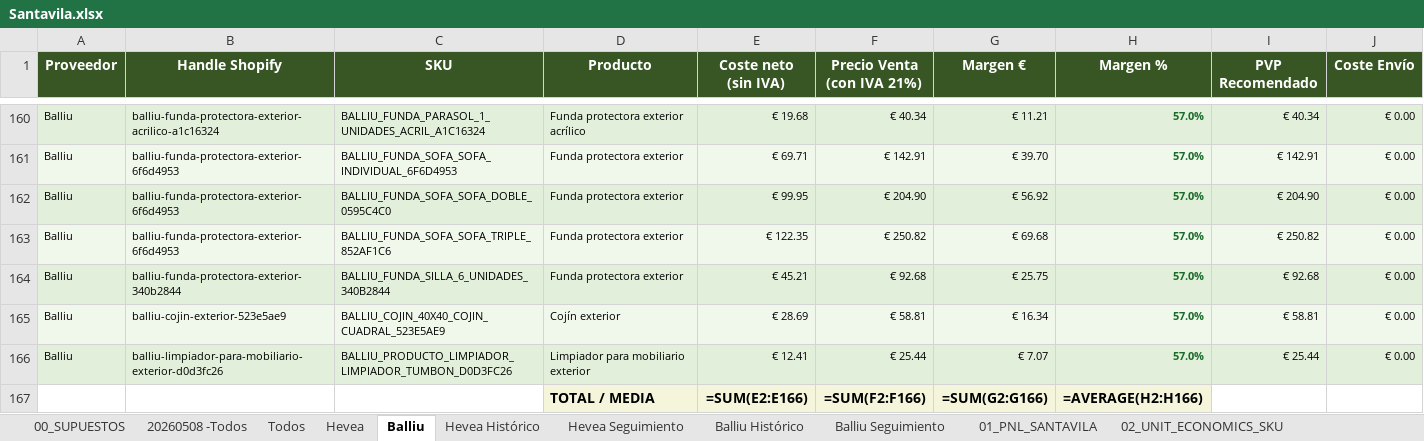
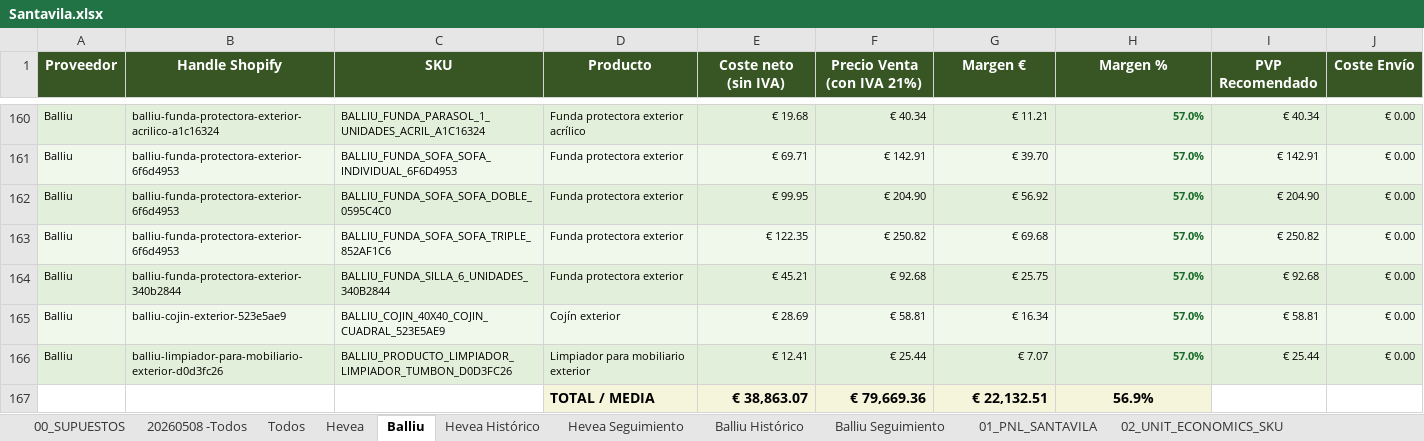
Before and after one commit to manusantana/santavila, an Excel workbook: Santavila.xlsx, sheet Balliu, drawn as a sheet; only a part is shown, gaps mark what is left out; values as stored, in another font and other column widths than the file's, no borders; formulas without a stored value are shown as written; removed rows and columns are numbered as before the commit, all else as after; the diff names each change by its address in the sheet, - before the commit and + after, or states it on an @@ line.

```diff
--- a/Santavila.xlsx (sheet Balliu)
+++ b/Santavila.xlsx (sheet Balliu)
-row 167:  |  |  | TOTAL / MEDIA | =SUM(E2:E166) | =SUM(F2:F166) | =SUM(G2:G166) | =AVERAGE(H2:H166)
+row 167:  |  |  | TOTAL / MEDIA | € 38,863.07 | € 79,669.36 | € 22,132.51 | 56.9%
```
Also changed, not shown: sheet 02_UNIT_ECONOMICS_SKU, sheet 20260508 -Todos, sheet Todos, sheet 04_PRODUCTOS_PRIORIDAD, sheet 01_PNL_SANTAVILA, sheet 03_ESCENARIOS_MARKETING, 5 more sheets, 4 other files.
